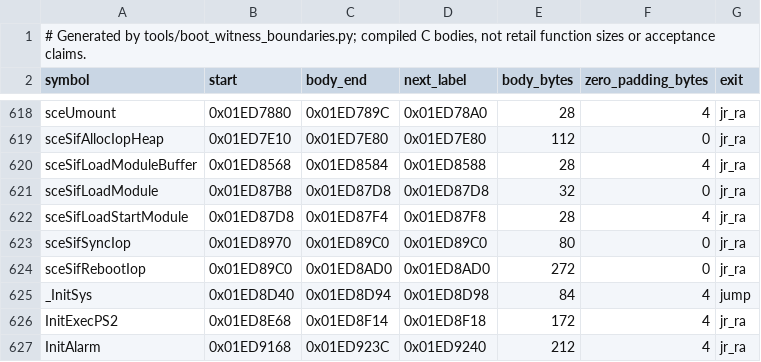
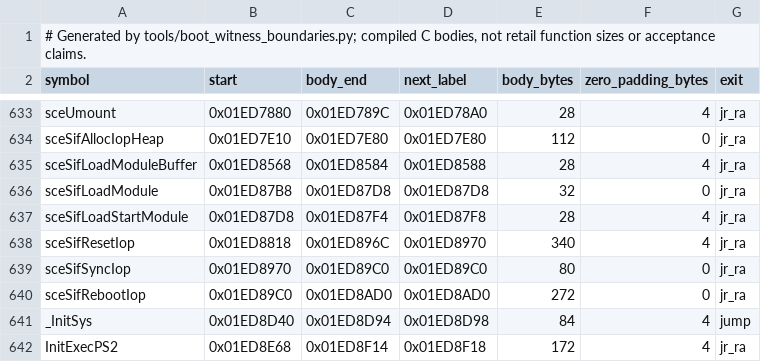
Before and after one commit to OpenRAC/rac5-sm-decomp, a TSV file: config/boot/witness_boundaries.tsv, drawn as a sheet; only a part is shown, gaps mark what is left out; the shorter side is filled out with more unchanged rows; the diff covers the shown part only; the diff names each change by its address in the sheet, - before the commit and + after, or states it on an @@ line.

```diff
--- a/config/boot/witness_boundaries.tsv
+++ b/config/boot/witness_boundaries.tsv
+row 638: sceSifResetIop | 0x01ED8818 | 0x01ED896C | 0x01ED8970 | 340 | 4 | jr_ra
```
Also changed, not shown: 15 added rows elsewhere in this file, 25 other files.
